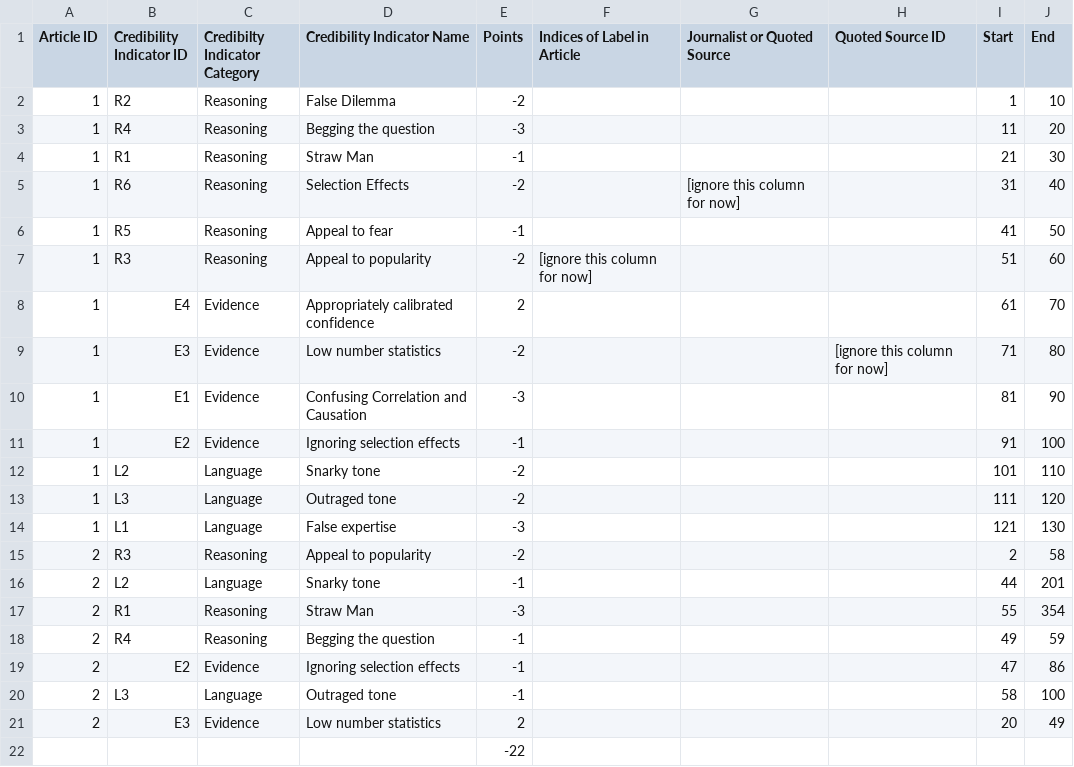
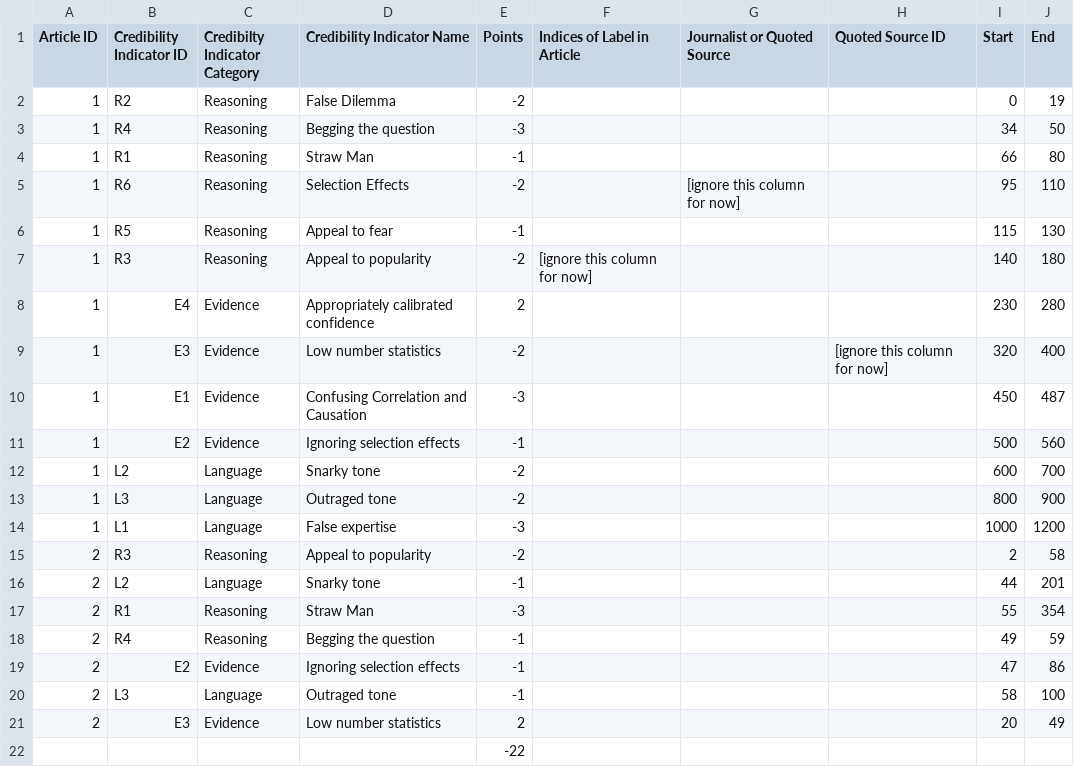
Before and after one commit to qpham843/software-dev, a CSV file: catsheet.csv, drawn as a sheet.

```diff
--- a/catsheet.csv
+++ b/catsheet.csv
@@ -1,15 +1,15 @@
 Article ID,Credibility Indicator ID ,Credibilty Indicator Category,Credibility Indicator Name,Points,Indices of Label in Article,Journalist or Quoted Source,Quoted Source ID,Start,End
-1,R2,Reasoning,False Dilemma,-2,,,,1,10
-1,R4,Reasoning,Begging the question,-3,,,,11,20
-1,R1,Reasoning,Straw Man,-1,,,,21,30
-1,R6,Reasoning,Selection Effects,-2,,[ignore this column for now],,31,40
-1,R5,Reasoning,Appeal to fear,-1,,,,41,50
-1,R3,Reasoning,Appeal to popularity,-2,[ignore this column for now],,,51,60
-1,E4,Evidence,Appropriately calibrated confidence,2,,,,61,70
-1,E3,Evidence,Low number statistics,-2,,,[ignore this column for now],71,80
-1,E1,Evidence,Confusing Correlation and Causation,-3,,,,81,90
-1,E2,Evidence,Ignoring selection effects,-1,,,,91,100
-1,L2,Language,Snarky tone,-2,,,,101,110
-1,L3,Language,Outraged tone,-2,,,,111,120
-1,L1,Language,False expertise,-3,,,,121,130
+1,R2,Reasoning,False Dilemma,-2,,,,0,19
+1,R4,Reasoning,Begging the question,-3,,,,34,50
+1,R1,Reasoning,Straw Man,-1,,,,66,80
+1,R6,Reasoning,Selection Effects,-2,,[ignore this column for now],,95,110
+1,R5,Reasoning,Appeal to fear,-1,,,,115,130
+1,R3,Reasoning,Appeal to popularity,-2,[ignore this column for now],,,140,180
+1,E4,Evidence,Appropriately calibrated confidence,2,,,,230,280
+1,E3,Evidence,Low number statistics,-2,,,[ignore this column for now],320,400
+1,E1,Evidence,Confusing Correlation and Causation,-3,,,,450,487
+1,E2,Evidence,Ignoring selection effects,-1,,,,500,560
+1,L2,Language,Snarky tone,-2,,,,600,700
+1,L3,Language,Outraged tone,-2,,,,800,900
+1,L1,Language,False expertise,-3,,,,1000,1200
 2,R3,Reasoning,Appeal to popularity,-2,,,,2,58
```
Also changed, not shown: 4 other files.
